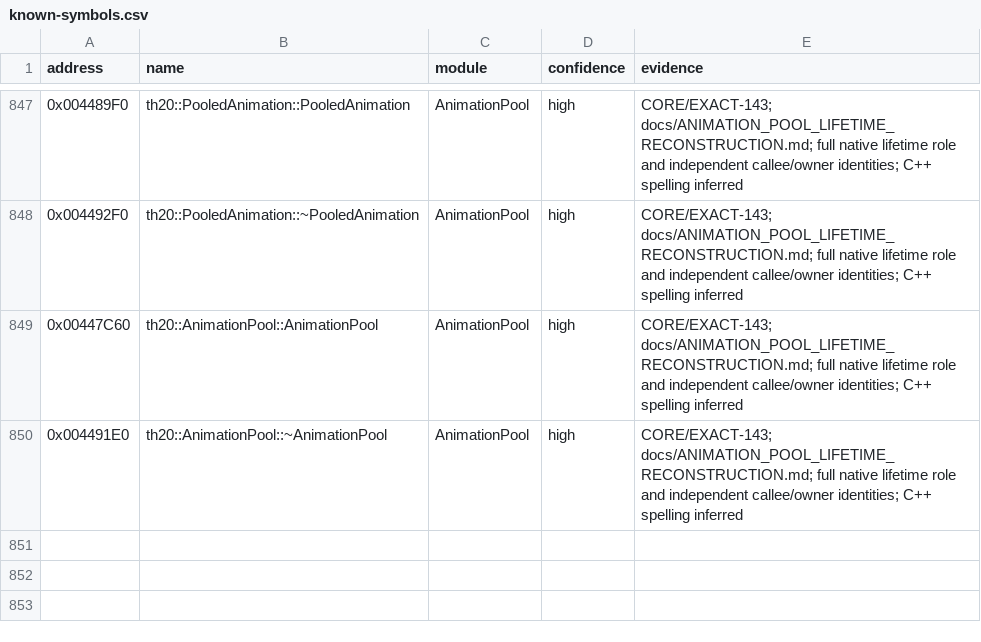
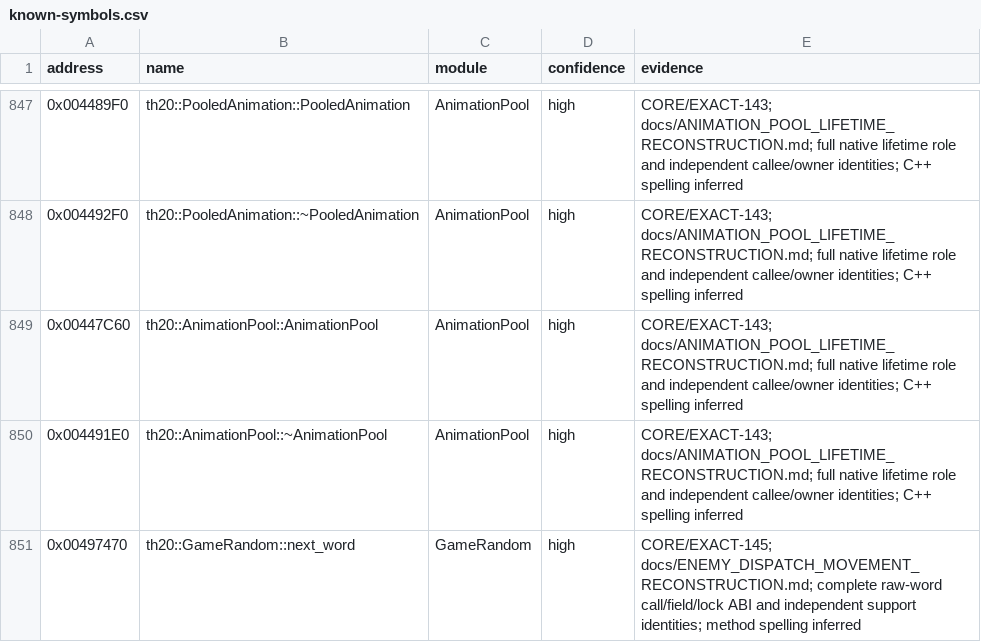
Before and after one commit to N0zoM1z0/th20, a CSV file: config/known-symbols.csv, drawn as a sheet; only a part is shown, gaps mark what is left out.

Commit message:
gpt-6.1-sol: reconstruct raw random words for Enemy dispatch

```diff
--- a/config/known-symbols.csv
+++ b/config/known-symbols.csv
@@ -850 +850,2 @@ address,name,module,confidence,evidence
 0x004491E0,th20::AnimationPool::~AnimationPool,AnimationPool,high,CORE/EXACT-143; docs/ANIMATION_POOL_LIFETIME_RECONSTRUCTION.md; full native lifetime role and independent callee/owner identities; C++ spelling inferred
+0x00497470,th20::GameRandom::next_word,GameRandom,high,CORE/EXACT-145; docs/ENEMY_DISPATCH_MOVEMENT_RECONSTRUCTION.md; complete raw-word call/field/lock ABI and independent support identities; method spelling inferred
```
Also changed, not shown: config/implemented.csv, config/reccmp-functions.csv, 14 other files.
